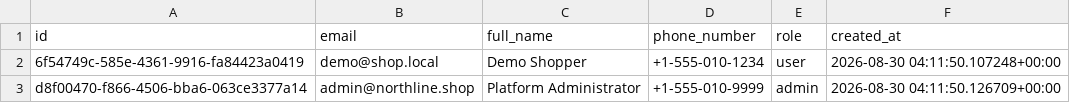
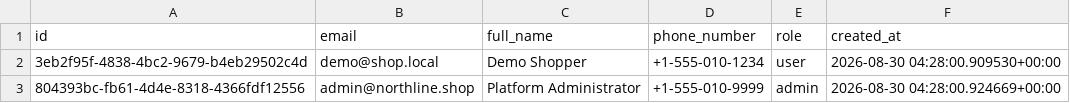
Before and after one commit to thiruveedhulaMANAS/testing_folder, a CSV file: database_export/users.csv, drawn as a sheet.

Commit message:
Update users.csv

```diff
--- a/database_export/users.csv
+++ b/database_export/users.csv
@@ -1,3 +1,3 @@
 id,email,full_name,phone_number,role,created_at
-6f54749c-585e-4361-9916-fa84423a0419,demo@shop.local,Demo Shopper,+1-555-010-1234,user,2026-08-30 04:11:50.107248+00:00
-d8f00470-f866-4506-bba6-063ce3377a14,admin@northline.shop,Platform Administrator,+1-555-010-9999,admin,2026-08-30 04:11:50.126709+00:00
+3eb2f95f-4838-4bc2-9679-b4eb29502c4d,demo@shop.local,Demo Shopper,+1-555-010-1234,user,2026-08-30 04:28:00.909530+00:00
+804393bc-fb61-4d4e-8318-4366fdf12556,admin@northline.shop,Platform Administrator,+1-555-010-9999,admin,2026-08-30 04:28:00.924669+00:00
```
